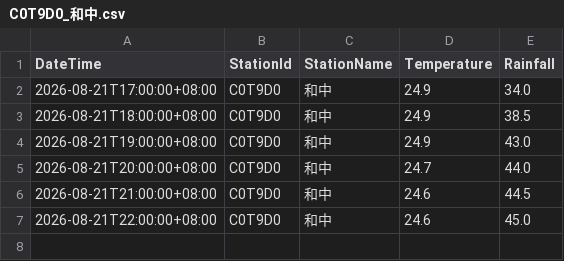
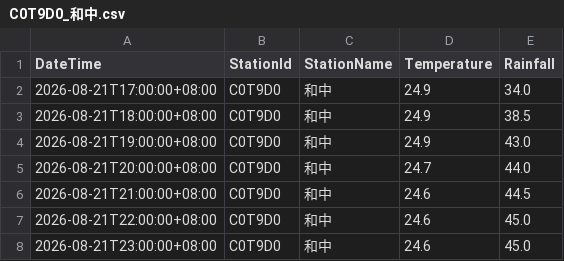
Before and after one commit to be-a-cell/weather-monitor, a CSV file: stations_data/C0T9D0_和中.csv, drawn as a sheet; the diff names each change by its address in the sheet, - before the commit and + after, or states it on an @@ line.

```diff
--- a/stations_data/C0T9D0_和中.csv
+++ b/stations_data/C0T9D0_和中.csv
+row 8: 2026-08-21T23:00:00+08:00 | C0T9D0 | 和中 | 24.6 | 45.0
```
Also changed, not shown: stations_data/C0TA40_秀林.csv, stations_data/C0TA50_和仁.csv, 4 other files.
